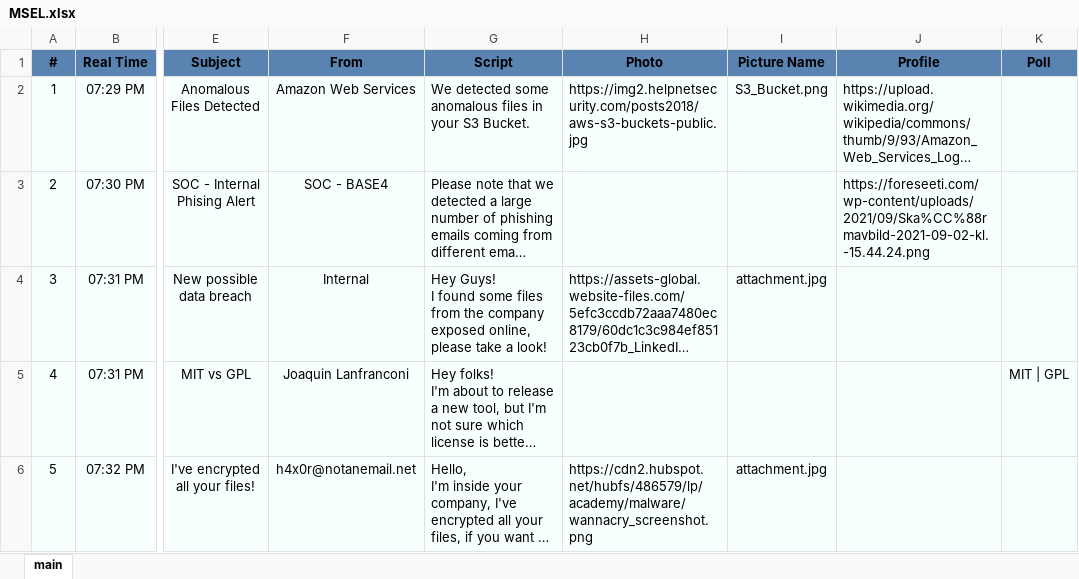
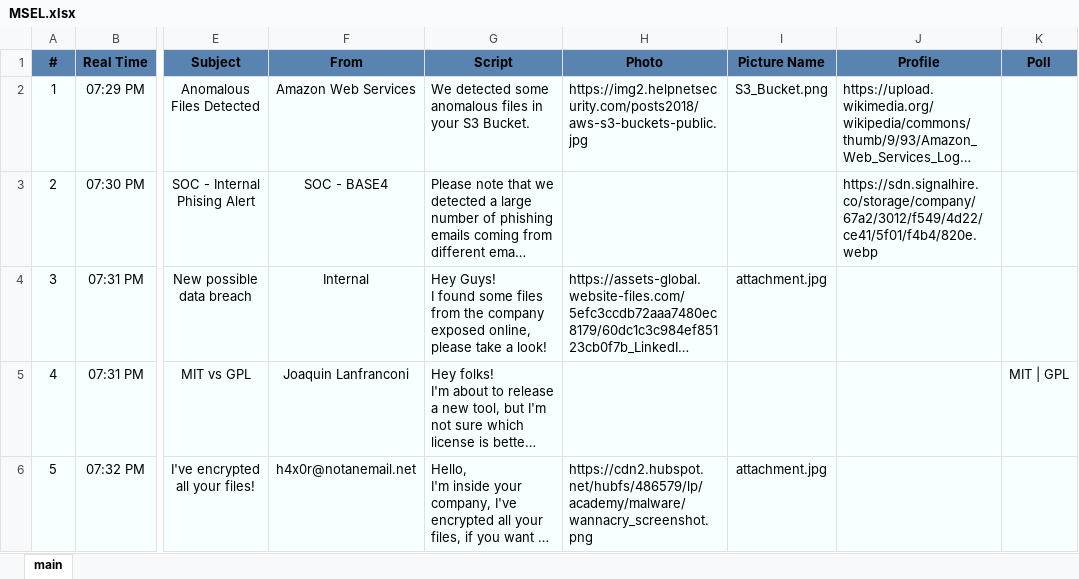
Before and after one commit to Base4Security/T3SF, an Excel workbook: examples/MSEL.xlsx, sheet main, drawn as a sheet; only a part is shown, gaps mark what is left out; long unchanged cells end in …; values as stored, in another font and other column widths than the file's, no borders; the diff names each change by its address in the sheet, - before the commit and + after, or states it on an @@ line.

Commit message:
Version 2.5!
Upgrade to version 2.5 of the T3SF framework for exciting new features, bug fixes, and an enhanced user experience. This release introduces the MSEL Playground, Dark mode, a Database with AI-generated Events, and much more!

- Introducing the MSEL Playground, providing real-time editing capabilities for MSEL files.
  - Added support for uploading .xls/.xlsx files and converting them to JSON format.
  - Implemented the ability to save modified or converted MSEL files.
- Refreshed the nav-bar style for an improved visual experience.
- Created a new static folder for local web resources.
  - Modified the source for certain images used in the application.
- Added a function to set the Discord server ID.
- Introduced a Dark mode option.
- Implemented a Database with AI-generated Events.
- Included a FAQ section addressing common TTX design questions.
- Added a Platform indicator on the GUI.
- Expanded the poll options to support more choices.
- Added "Resume," "Pause," and "Abort" buttons on the GUI.
- Swapped the functionality of the "Stop" and "Abort" buttons.
- Included a random data generator button for the MSEL.
- Added a Database with comprehensive example scenarios.
- Improved clarity of script execution explanations.

- Fixed a bug in the log viewer where the "Framework status" text wouldn't display without available logs.
- Rewrote the log display to address visual issues when selecting or when logs were too long.
- Resolved an issue where exception messages were not properly displayed on the GUI.

```diff
--- a/examples/MSEL.xlsx (sheet main)
+++ b/examples/MSEL.xlsx (sheet main)
-J3 (Profile): https://foreseeti.com/wp-content/uploads/2021/09/Ska%CC%88rmavbild-2021-09-02-kl.-15.44.24.png
+J3 (Profile): https://sdn.signalhire.co/storage/company/67a2/3012/f549/4d22/ce41/5f01/f4b4/820e.webp
```
Also changed, not shown: 43 other files.
